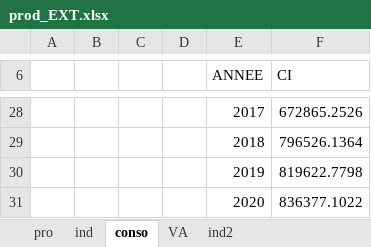
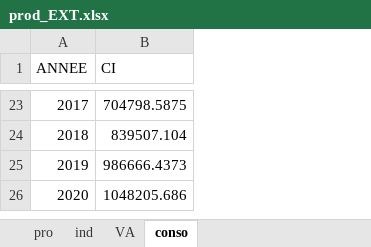
Before and after one commit to luckymaxtser/Compte_trim, an Excel workbook: prod_EXT.xlsx, sheet conso, drawn as a sheet; only a part is shown, gaps mark what is left out; values as stored, in another font and other column widths than the file's, no borders; removed rows and columns are numbered as before the commit, all else as after; the diff covers the shown part only; the diff names each change by its address in the sheet, - before the commit and + after, or states it on an @@ line.

```diff
--- a/prod_EXT.xlsx (sheet conso)
+++ b/prod_EXT.xlsx (sheet conso)
-sheet tab: ind2
@@ sheet tab order changed: pro | ind | VA | conso @@
-column A, empty
-column B, empty
-column C, empty
-column D, empty
-B23 (CI): 672865.2526
+B23 (CI): 704798.5875
-B24 (CI): 796526.1364
+B24 (CI): 839507.104
-B25 (CI): 819622.7798
+B25 (CI): 986666.4373
-B26 (CI): 836377.1022
+B26 (CI): 1048205.686
```
Also changed, not shown: 5 removed rows and 21 edited cells elsewhere in this sheet, sheet pro, sheet VA, sheet ind, other sheet tabs, charts or pictures.
